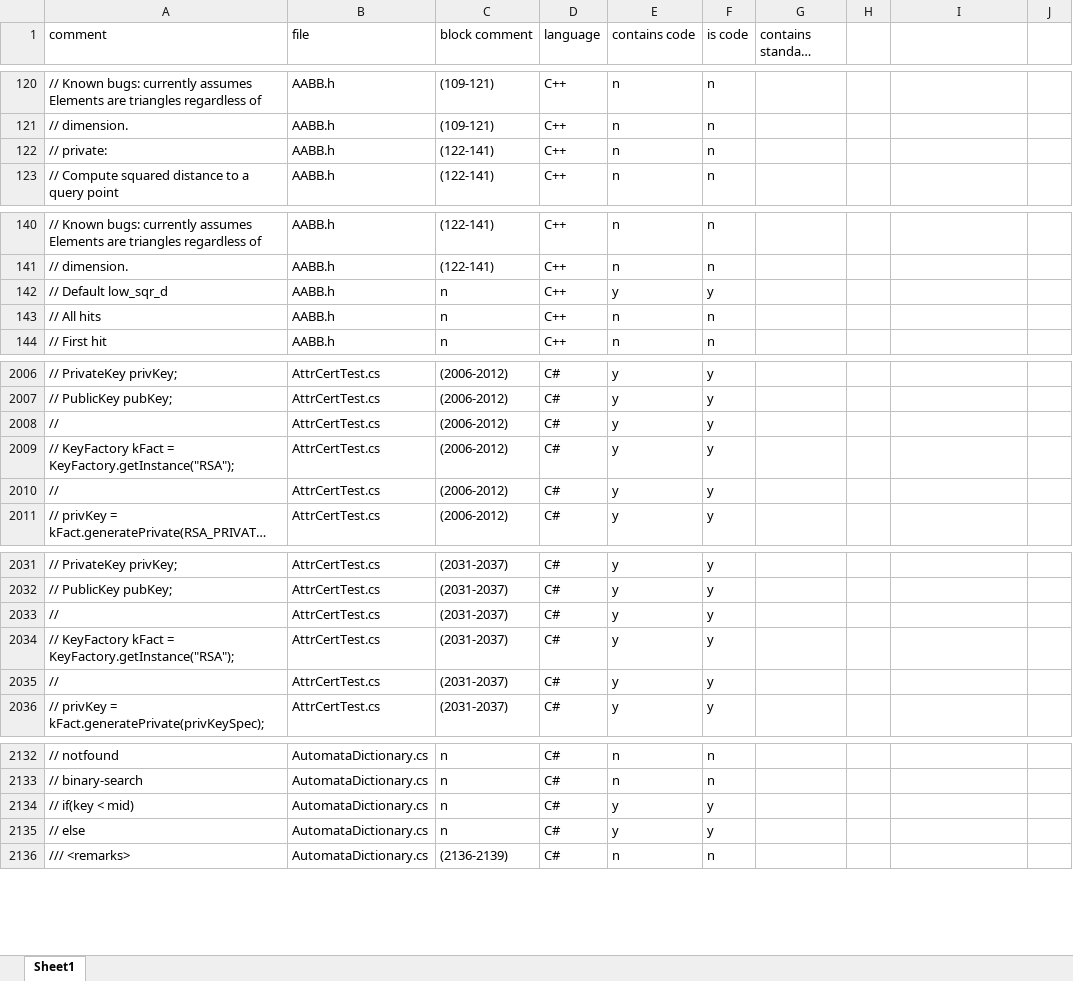
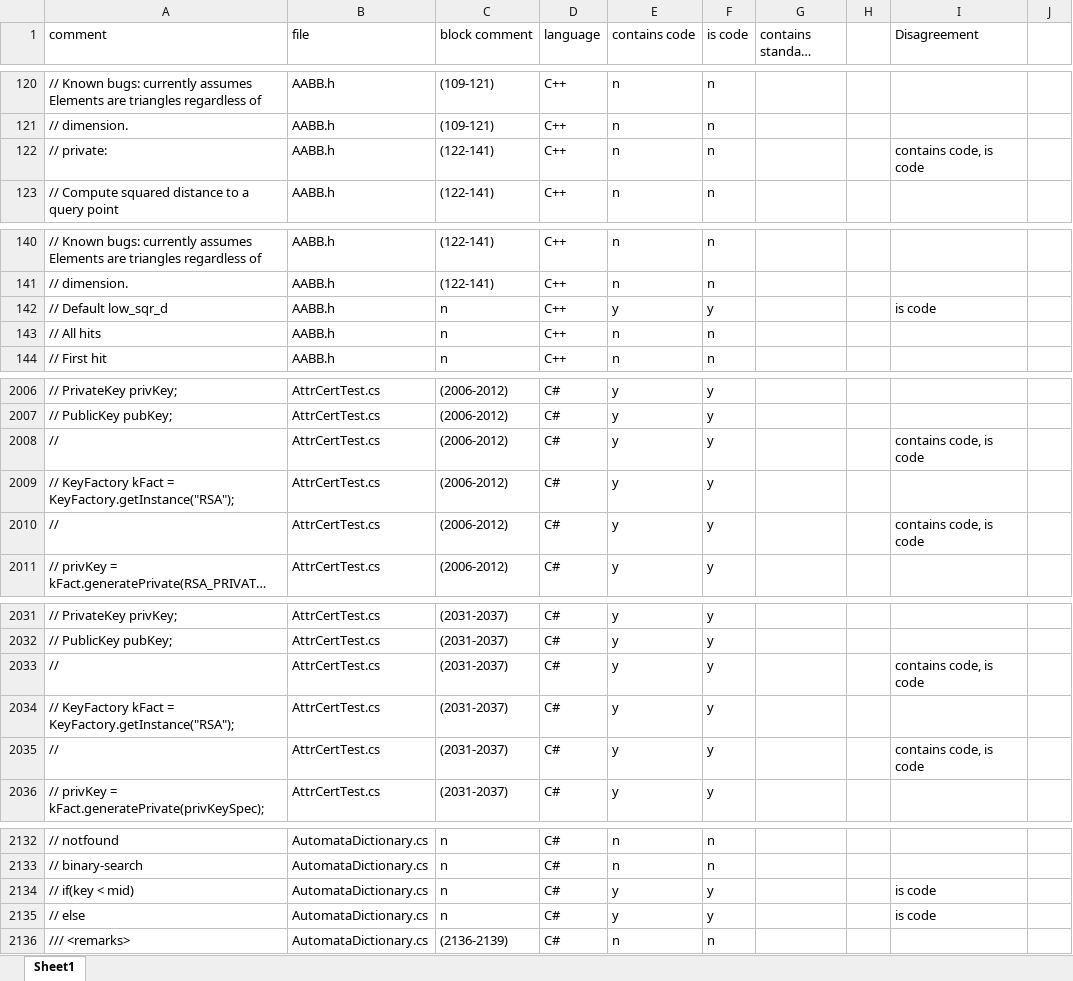
Before and after one commit to mjdecker/Commented-out-Code-Analysis, an Excel workbook: Breakdown.xlsx, sheet Sheet1, drawn as a sheet; only a part is shown, gaps mark what is left out; long unchanged cells end in …; values as stored, in another font and other column widths than the file's, no borders; the diff covers the shown part only; the diff names each change by its address in the sheet, - before the commit and + after, or states it on an @@ line.

```diff
--- a/Breakdown.xlsx (sheet Sheet1)
+++ b/Breakdown.xlsx (sheet Sheet1)
-I1: (empty)
+I1: Disagreement
-I122 (Disagreement): (empty)
+I122 (Disagreement): contains code, is code
-I142 (Disagreement): (empty)
+I142 (Disagreement): is code
-I2008 (Disagreement): (empty)
+I2008 (Disagreement): contains code, is code
-I2010 (Disagreement): (empty)
+I2010 (Disagreement): contains code, is code
-I2033 (Disagreement): (empty)
+I2033 (Disagreement): contains code, is code
-I2035 (Disagreement): (empty)
+I2035 (Disagreement): contains code, is code
-I2134:I2135 (Disagreement): (empty)
+I2134:I2135 (Disagreement): is code
```
Also changed, not shown: 41 edited cells elsewhere in this sheet, 1 other file.
